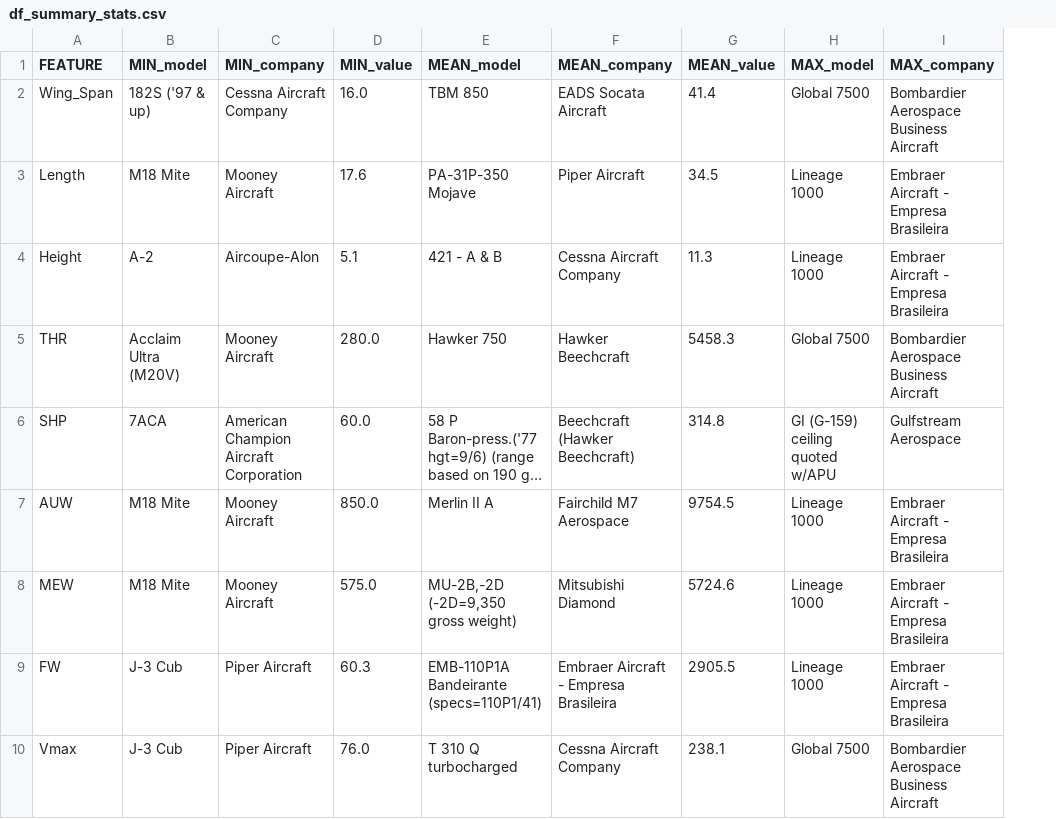
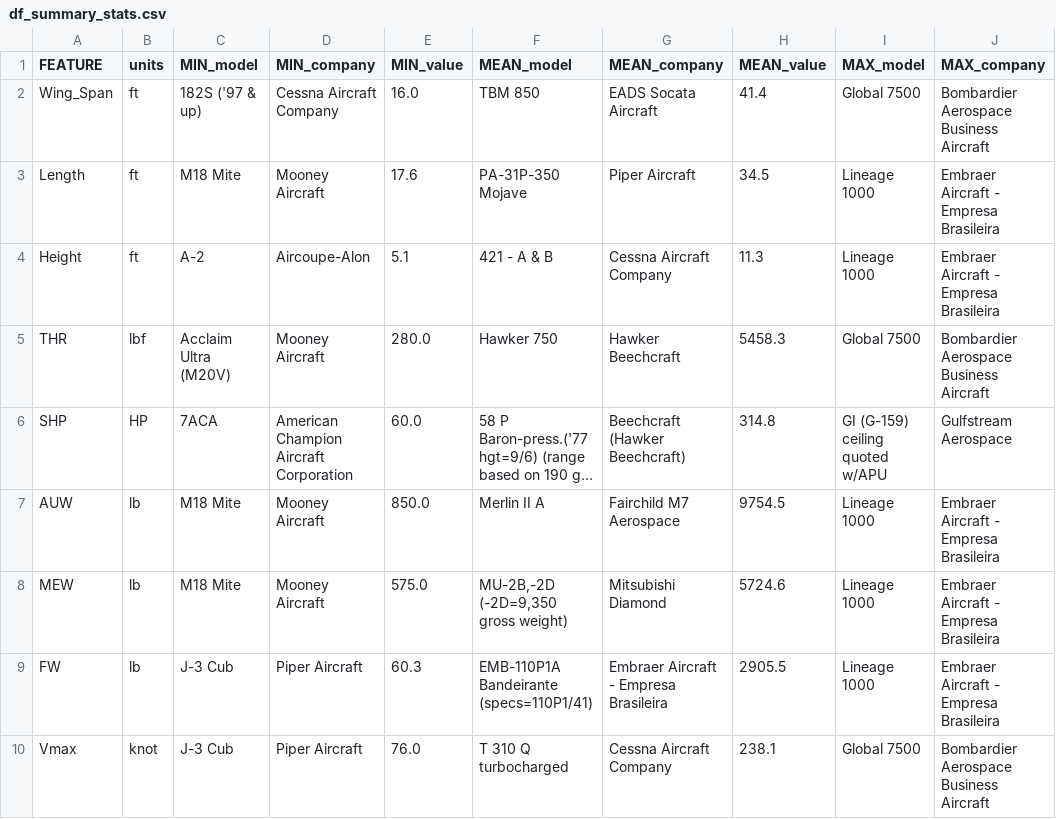
Before and after one commit to johnrearden/pa-data-driven-design, a CSV file: outputs/datasets/collection/df_summary_stats.csv, drawn as a sheet; only a part is shown; long unchanged cells end in …; the diff names each change by its address in the sheet, - before the commit and + after, or states it on an @@ line.

Commit message:
add units to visualizer

```diff
--- a/outputs/datasets/collection/df_summary_stats.csv
+++ b/outputs/datasets/collection/df_summary_stats.csv
+column B (units), rows 2-10: ft | ft | ft | lbf | HP | lb | lb | lb | knot
```
Also changed, not shown: 7 other files.
